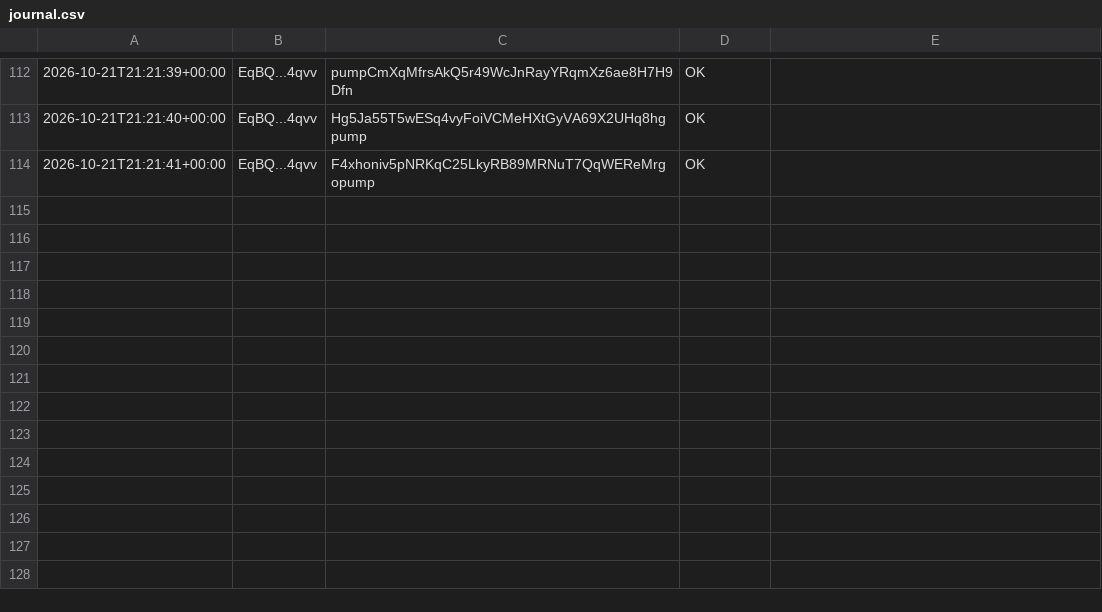
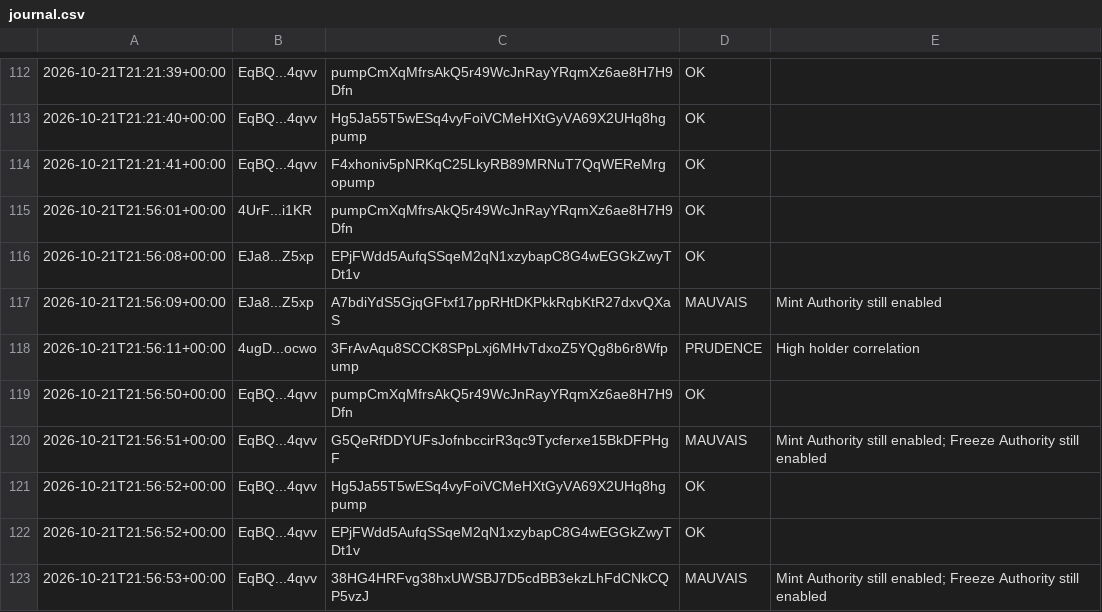
Before and after one commit to mayosama0704-crypto/alerte-trader, a CSV file: journal.csv, drawn as a sheet; only a part is shown, gaps mark what is left out.

```diff
--- a/journal.csv
+++ b/journal.csv
@@ -114 +114,10 @@
 2026-10-21T21:21:41+00:00,EqBQ...4qvv,F4xhoniv5pNRKqC25LkyRB89MRNuT7QqWEReMrgopump,OK,
+2026-10-21T21:56:01+00:00,4UrF...i1KR,pumpCmXqMfrsAkQ5r49WcJnRayYRqmXz6ae8H7H9Dfn,OK,
+2026-10-21T21:56:08+00:00,EJa8...Z5xp,EPjFWdd5AufqSSqeM2qN1xzybapC8G4wEGGkZwyTDt1v,OK,
+2026-10-21T21:56:09+00:00,EJa8...Z5xp,A7bdiYdS5GjqGFtxf17ppRHtDKPkkRqbKtR27dxvQXaS,MAUVAIS,Mint Authority still enabled
+2026-10-21T21:56:11+00:00,4ugD...ocwo,3FrAvAqu8SCCK8SPpLxj6MHvTdxoZ5YQg8b6r8Wfpump,PRUDENCE,High holder correlation
+2026-10-21T21:56:50+00:00,EqBQ...4qvv,pumpCmXqMfrsAkQ5r49WcJnRayYRqmXz6ae8H7H9Dfn,OK,
+2026-10-21T21:56:51+00:00,EqBQ...4qvv,G5QeRfDDYUFsJofnbccirR3qc9Tycferxe15BkDFPHgF,MAUVAIS,Mint Authority still enabled; Freeze Authority still enabled
+2026-10-21T21:56:52+00:00,EqBQ...4qvv,Hg5Ja55T5wESq4vyFoiVCMeHXtGyVA69X2UHq8hgpump,OK,
+2026-10-21T21:56:52+00:00,EqBQ...4qvv,EPjFWdd5AufqSSqeM2qN1xzybapC8G4wEGGkZwyTDt1v,OK,
+2026-10-21T21:56:53+00:00,EqBQ...4qvv,38HG4HRFvg38hxUWSBJ7D5cdBB3ekzLhFdCNkCQP5vzJ,MAUVAIS,Mint Authority still enabled; Freeze Authority still enabled
```
Also changed, not shown: 1 other file.
